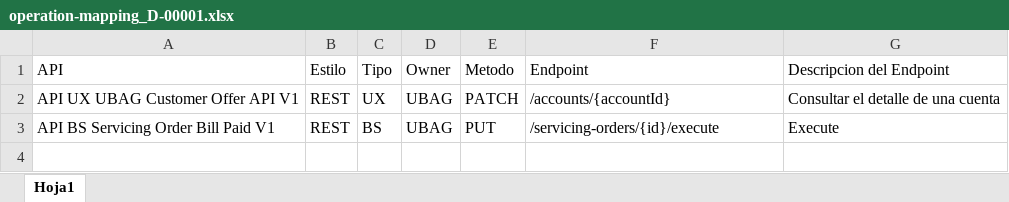
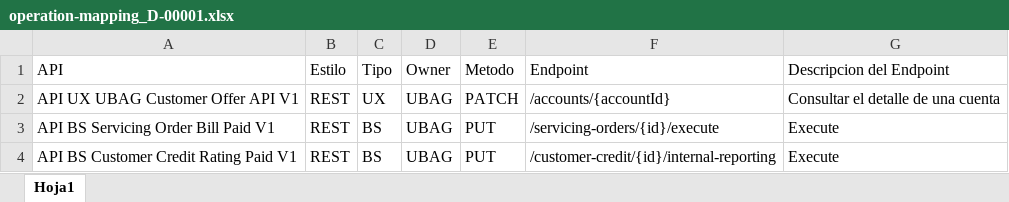
Before and after one commit to ivallemol2018/iniciativas, an Excel workbook: D-00001/operation-mapping_D-00001.xlsx, sheet Hoja1, drawn as a sheet; values as stored, in another font and other column widths than the file's, no borders; the diff names each change by its address in the sheet, - before the commit and + after, or states it on an @@ line.

```diff
--- a/D-00001/operation-mapping_D-00001.xlsx (sheet Hoja1)
+++ b/D-00001/operation-mapping_D-00001.xlsx (sheet Hoja1)
+row 4: API BS Customer Credit Rating Paid V1 | REST | BS | UBAG | PUT | /customer-credit/{id}/internal-reporting | Execute
```
Also changed, not shown: .github/workflows/data/reporte_ssb_cr_bq_interno.xlsx, 3 other files.
